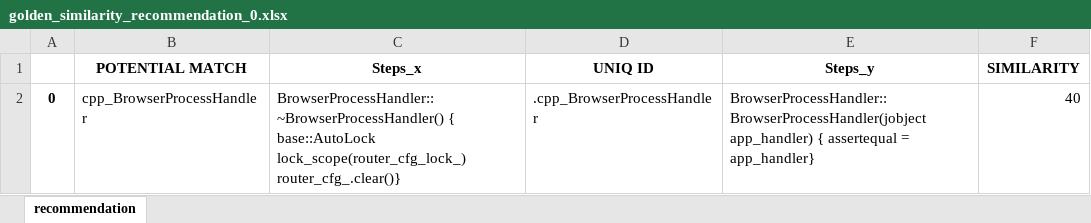
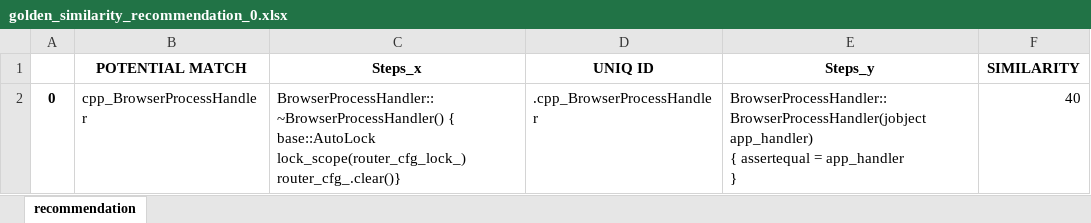
Before and after one commit to philips-software/EagleVision, an Excel workbook: test_resource/golden_similarity_recommendation_0.xlsx, sheet recommendation, drawn as a sheet; values as stored, in another font and other column widths than the file's, no borders; ↵ is a line break in a cell; the diff names each change by its address in the sheet, - before the commit and + after, or states it on an @@ line.

Commit message:
test debug

```diff
--- a/test_resource/golden_similarity_recommendation_0.xlsx (sheet recommendation)
+++ b/test_resource/golden_similarity_recommendation_0.xlsx (sheet recommendation)
-E2 (Steps_y): …assertequal = app_handler}
+E2 (Steps_y): …assertequal = app_handler ↵ }
```
Also changed, not shown: test_resource/golden_assert_pattern.xlsx, 2 other files.
